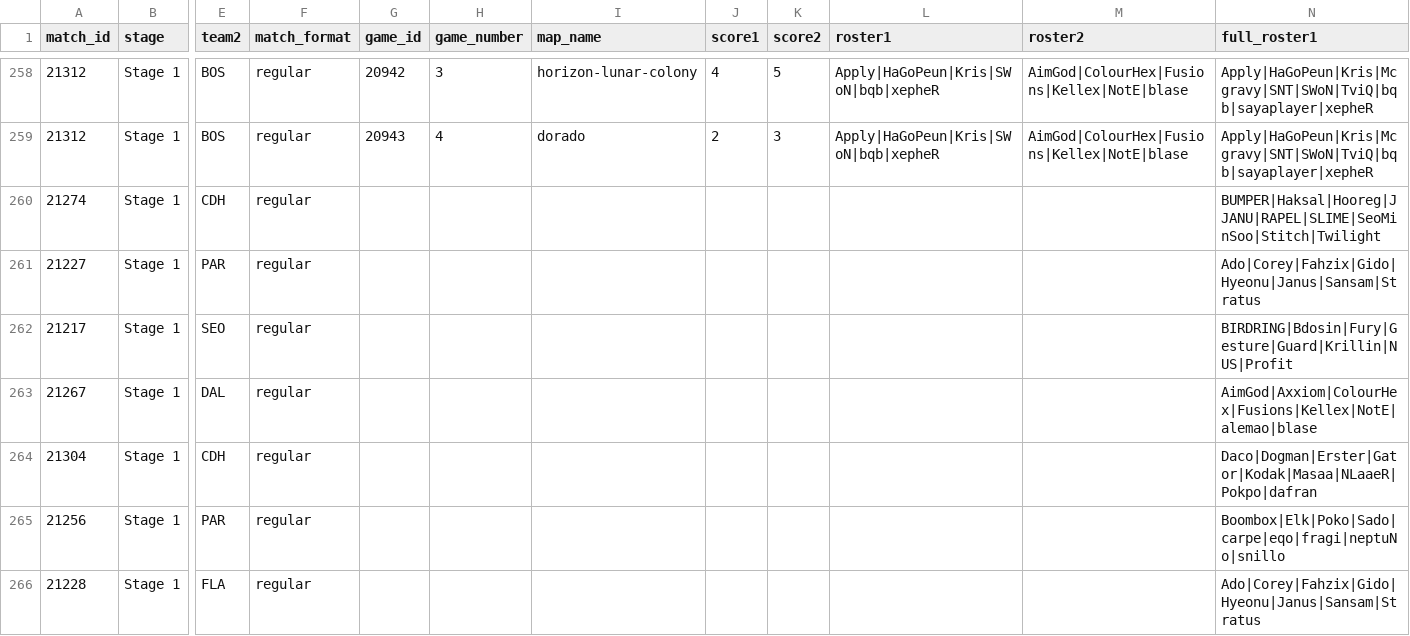
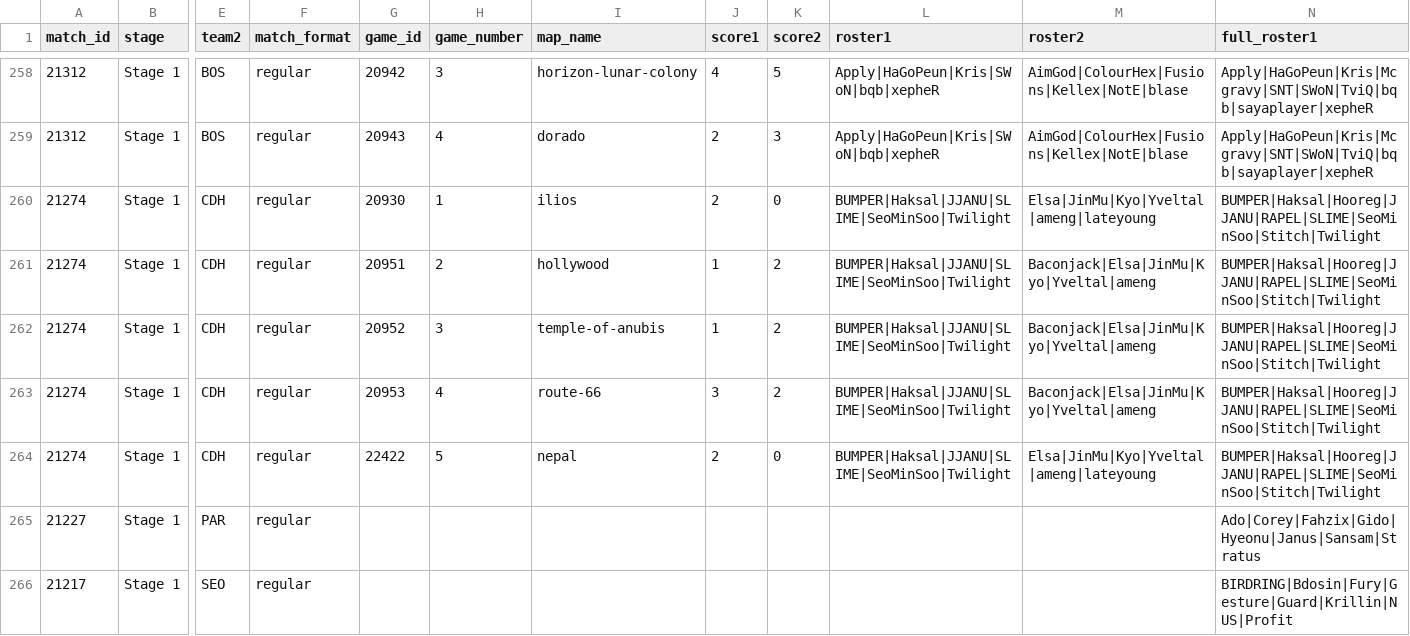
Before and after one commit to ClumsyLee/owl-sr, a CSV file: games.csv, drawn as a sheet; only a part is shown, gaps mark what is left out; the shorter side is filled out with more unchanged rows; rows hold the shown columns only; the diff names each change by its address in the sheet, - before the commit and + after, or states it on an @@ line.

Commit message:
Update data.

```diff
--- a/games.csv
+++ b/games.csv
-G260 (game_id): (empty)
+G260 (game_id): 20930
-H260 (game_number): (empty)
+H260 (game_number): 1
-I260 (map_name): (empty)
+I260 (map_name): ilios
-J260 (score1): (empty)
+J260 (score1): 2
-K260 (score2): (empty)
+K260 (score2): 0
-L260 (roster1): (empty)
+L260 (roster1): BUMPER|Haksal|JJANU|SLIME|SeoMinSoo|Twilight
-M260 (roster2): (empty)
+M260 (roster2): Elsa|JinMu|Kyo|Yveltal|ameng|lateyoung
+row 261: 21274 | Stage 1 | CDH | regular | 20951 | 2 | hollywood | 1 | 2 | BUMPER|Haksal|JJANU|SLIME|SeoMinSoo|Twilight | Baconjack|Elsa|JinMu|Kyo|Yveltal|ameng | BUMPER|Haksal|Hooreg|JJANU|RAPEL|SLIME|SeoMinSoo|Stitch|Twilight
+row 262: 21274 | Stage 1 | CDH | regular | 20952 | 3 | temple-of-anubis | 1 | 2 | BUMPER|Haksal|JJANU|SLIME|SeoMinSoo|Twilight | Baconjack|Elsa|JinMu|Kyo|Yveltal|ameng | BUMPER|Haksal|Hooreg|JJANU|RAPEL|SLIME|SeoMinSoo|Stitch|Twilight
+row 263: 21274 | Stage 1 | CDH | regular | 20953 | 4 | route-66 | 3 | 2 | BUMPER|Haksal|JJANU|SLIME|SeoMinSoo|Twilight | Baconjack|Elsa|JinMu|Kyo|Yveltal|ameng | BUMPER|Haksal|Hooreg|JJANU|RAPEL|SLIME|SeoMinSoo|Stitch|Twilight
+row 264: 21274 | Stage 1 | CDH | regular | 22422 | 5 | nepal | 2 | 0 | BUMPER|Haksal|JJANU|SLIME|SeoMinSoo|Twilight | Elsa|JinMu|Kyo|Yveltal|ameng|lateyoung | BUMPER|Haksal|Hooreg|JJANU|RAPEL|SLIME|SeoMinSoo|Stitch|Twilight
```
Also changed, not shown: ratings.csv, 22 other files.
